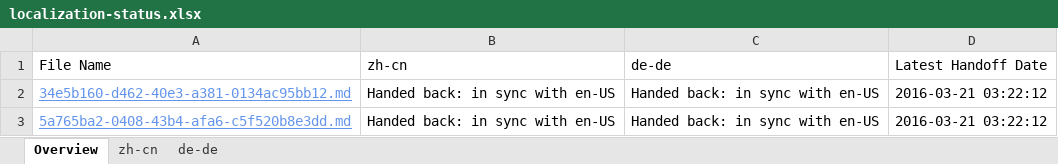
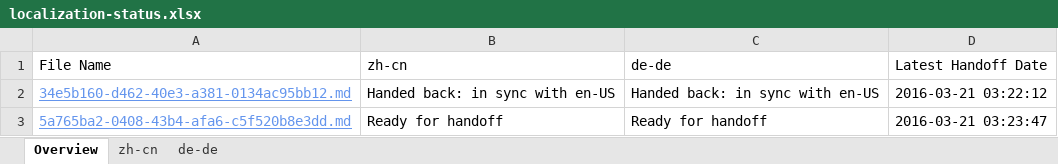
Before and after one commit to OpenLocalizationTestOrg/olhandback, an Excel workbook: ol-handback/OpenLocalizationTest/oltest/yuwzho/localization-status.xlsx, sheet Overview, drawn as a sheet; values as stored, in another font and other column widths than the file's, no borders; table styles not drawn; the diff names each change by its address in the sheet, - before the commit and + after, or states it on an @@ line.

Commit message:
Generate Report for Handoff

```diff
--- a/ol-handback/OpenLocalizationTest/oltest/yuwzho/localization-status.xlsx (sheet Overview)
+++ b/ol-handback/OpenLocalizationTest/oltest/yuwzho/localization-status.xlsx (sheet Overview)
-B3 (zh-cn): Handed back: in sync with en-US
+B3 (zh-cn): Ready for handoff
-C3 (de-de): Handed back: in sync with en-US
+C3 (de-de): Ready for handoff
-D3 (Latest Handoff Date): 2016-03-21 03:22:12
+D3 (Latest Handoff Date): 2016-03-21 03:23:47
```
Also changed, not shown: sheet de-de, sheet zh-cn.
